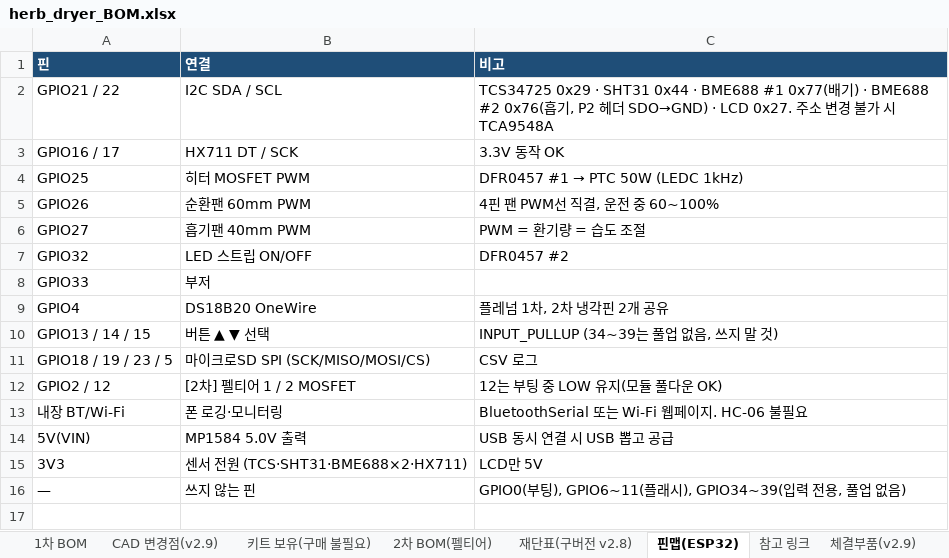
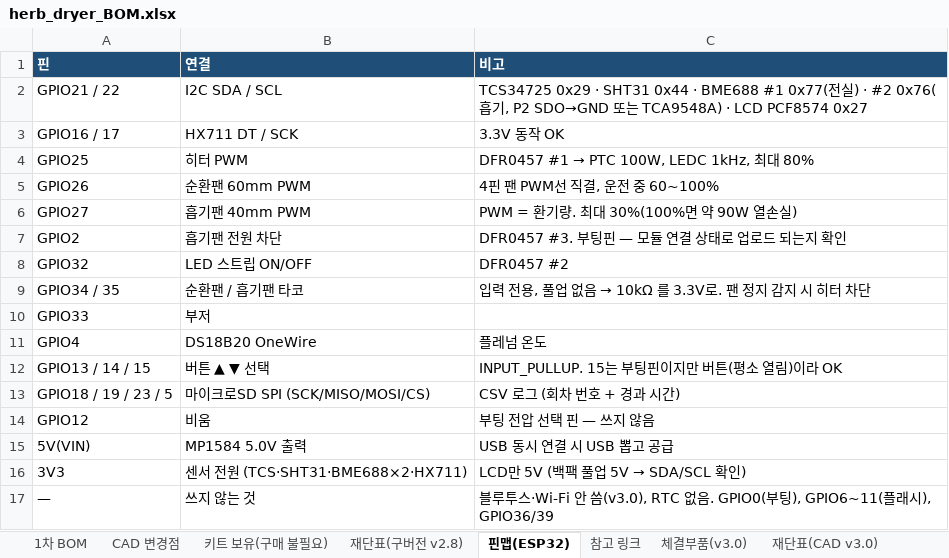
Before and after one commit to bapuri-commits/herb-dryer, an Excel workbook: bom/herb_dryer_BOM.xlsx, sheet 핀맵(ESP32), drawn as a sheet; values as stored, in another font and other column widths than the file's, no borders; removed rows and columns are numbered as before the commit, all else as after; the diff names each change by its address in the sheet, - before the commit and + after, or states it on an @@ line.

```diff
--- a/bom/herb_dryer_BOM.xlsx (sheet 핀맵(ESP32))
+++ b/bom/herb_dryer_BOM.xlsx (sheet 핀맵(ESP32))
-sheet tab: CAD 변경점(v2.9)
+sheet tab: CAD 변경점
-sheet tab: 체결부품(v2.9)
+sheet tab: 재단표(CAD v3.0)
-sheet tab: 2차 BOM(펠티어)
+sheet tab: 체결부품(v3.0)
-C2 (비고): …#1 0x77(배기) · BME688 #2 0x76(흡기, P2 헤더 SDO→GND) · LCD 0x27. 주소 변경 불가 시 TCA9548A
+C2 (비고): …#1 0x77(전실) · #2 0x76(흡기, P2 SDO→GND 또는 TCA9548A) · LCD PCF8574 0x27
-B4 (연결): 히터 MOSFET PWM
+B4 (연결): 히터 PWM
@@ C4 (비고): DFR0457 #1 → PTC 50W (LEDC 1kHz) → DFR0457 #1 → PTC 100W, LEDC 1kHz, 최대 80% @@
-C6 (비고): PWM = 환기량 = 습도 조절
+C6 (비고): PWM = 환기량. 최대 30%(100%면 약 90W 열손실)
+row 7: GPIO2 | 흡기팬 전원 차단 | DFR0457 #3. 부팅핀 — 모듈 연결 상태로 업로드 되는지 확인
+row 9: GPIO34 / 35 | 순환팬 / 흡기팬 타코 | 입력 전용, 풀업 없음 → 10kΩ 를 3.3V로. 팬 정지 감지 시 히터 차단
-C11 (비고): 플레넘 1차, 2차 냉각핀 2개 공유
+C11 (비고): 플레넘 온도
-C12 (비고): INPUT_PULLUP (34~39는 풀업 없음, 쓰지 말 것)
+C12 (비고): INPUT_PULLUP. 15는 부팅핀이지만 버튼(평소 열림)이라 OK
-C13 (비고): CSV 로그
+C13 (비고): CSV 로그 (회차 번호 + 경과 시간)
-row 12: GPIO2 / 12 | [2차] 펠티어 1 / 2 MOSFET | 12는 부팅 중 LOW 유지(모듈 풀다운 OK)
-row 13: 내장 BT/Wi-Fi | 폰 로깅·모니터링 | BluetoothSerial 또는 Wi-Fi 웹페이지. HC-06 불필요
+row 14: GPIO12 | 비움 | 부팅 전압 선택 핀 — 쓰지 않음
@@ C16 (비고): LCD만 5V → LCD만 5V (백팩 풀업 5V → SDA/SCL 확인) @@
-B17 (연결): 쓰지 않는 핀
+B17 (연결): 쓰지 않는 것
-C17 (비고): GPIO0(부팅), GPIO6~11(플래시), GPIO34~39(입력 전용, 풀업 없음)
+C17 (비고): 블루투스·Wi-Fi 안 씀(v3.0), RTC 없음. GPIO0(부팅), GPIO6~11(플래시), GPIO36/39
```
Also changed, not shown: sheet 재단표(CAD v3.0), sheet 3D프린트(v3.0), sheet 1차 BOM, sheet CAD 변경점, other sheet tabs, formulas that keep their value, 8 other files.
